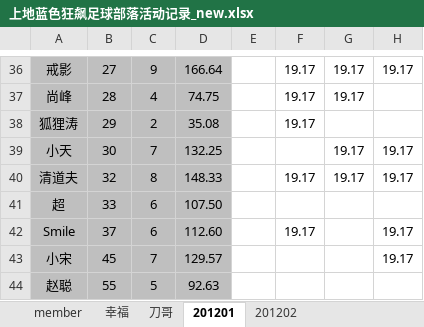
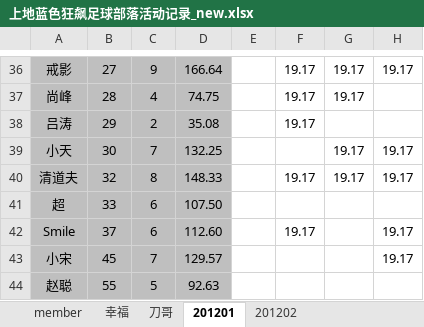
Before and after one commit to jackba/weathervcm, an Excel workbook: house/上地蓝色狂飙足球部落活动记录_new.xlsx, sheet 201201, drawn as a sheet; only a part is shown, gaps mark what is left out; values as stored, in another font and other column widths than the file's, no borders; the diff names each change by its address in the sheet, - before the commit and + after, or states it on an @@ line.

```diff
--- a/house/上地蓝色狂飙足球部落活动记录_new.xlsx (sheet 201201)
+++ b/house/上地蓝色狂飙足球部落活动记录_new.xlsx (sheet 201201)
-A38: 狐狸涛
+A38: 吕涛
```
Also changed, not shown: sheet member, sheet 幸福, formulas that keep their value.
